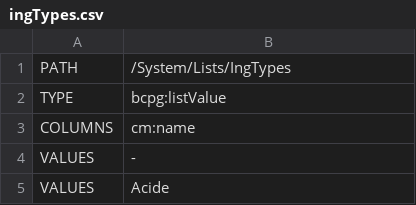
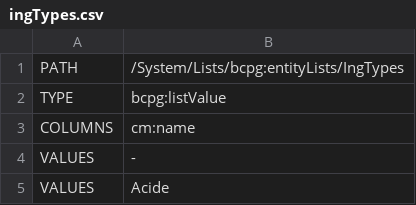
Before and after one commit to becpg/becpg-community, a CSV file: becpg-core/src/main/resources/beCPG/import/fr/cosmetics/inci/ingTypes.csv, drawn as a sheet; only a part is shown; the diff names each change by its address in the sheet, - before the commit and + after, or states it on an @@ line.

```diff
--- a/becpg-core/src/main/resources/beCPG/import/fr/cosmetics/inci/ingTypes.csv
+++ b/becpg-core/src/main/resources/beCPG/import/fr/cosmetics/inci/ingTypes.csv
-B1: /System/Lists/IngTypes
+B1: /System/Lists/bcpg:entityLists/IngTypes
```
Also changed, not shown: becpg-core/src/main/resources/beCPG/import/fr/cosmetics/inci/ings_manquants.csv, becpg-core/src/main/resources/beCPG/import/fr/cosmetics/inci/ings_to_import.csv, 4 other files.
